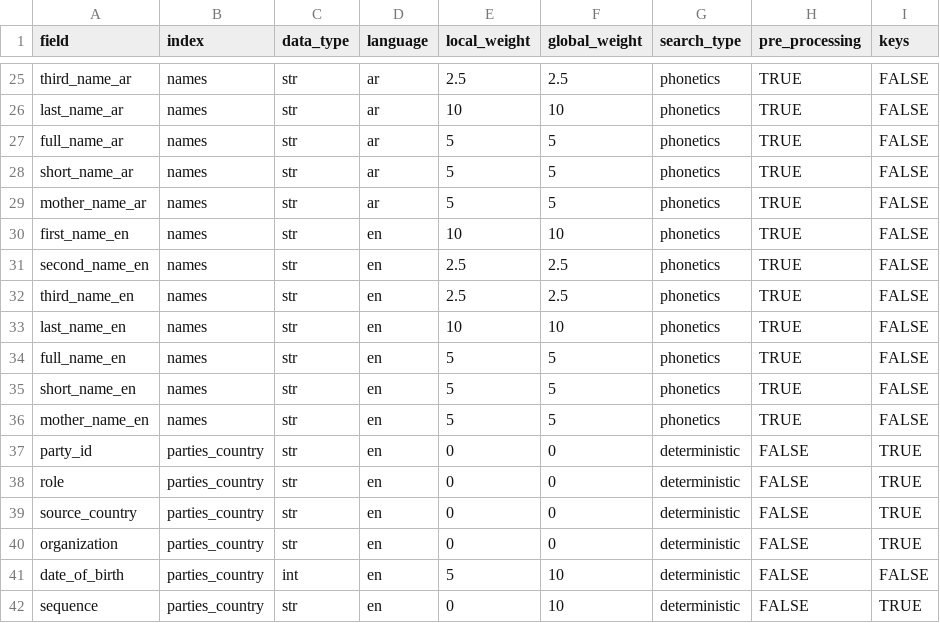
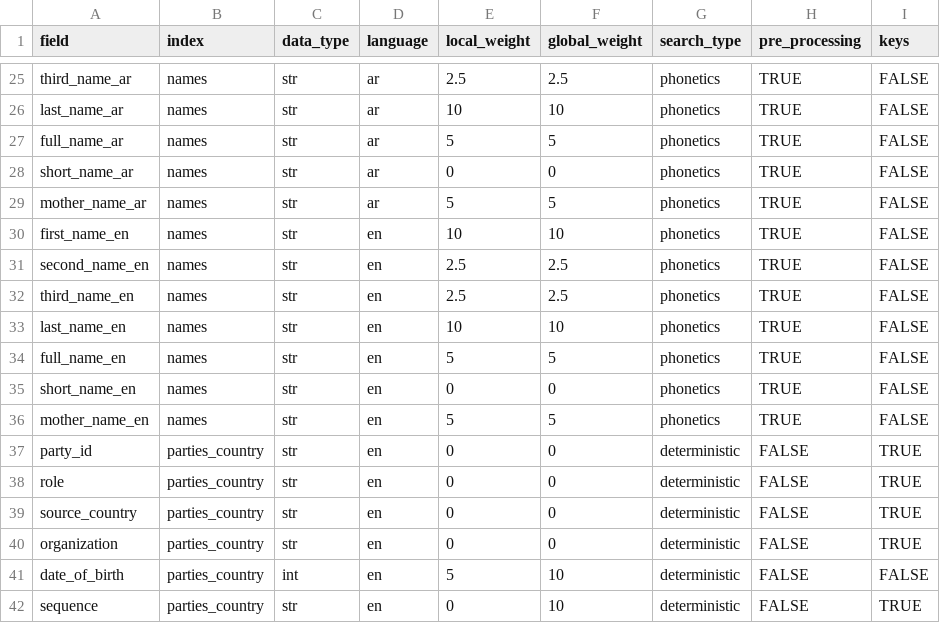
Before and after one commit to Hani2002/zaid, a CSV file: static/files/index_settings.csv, drawn as a sheet; only a part is shown, gaps mark what is left out; the diff names each change by its address in the sheet, - before the commit and + after, or states it on an @@ line.

```diff
--- a/static/files/index_settings.csv
+++ b/static/files/index_settings.csv
-E28 (local_weight): 5
+E28 (local_weight): 0
-F28 (global_weight): 5
+F28 (global_weight): 0
-E35 (local_weight): 5
+E35 (local_weight): 0
-F35 (global_weight): 5
+F35 (global_weight): 0
```
Also changed, not shown: 8 other files.
